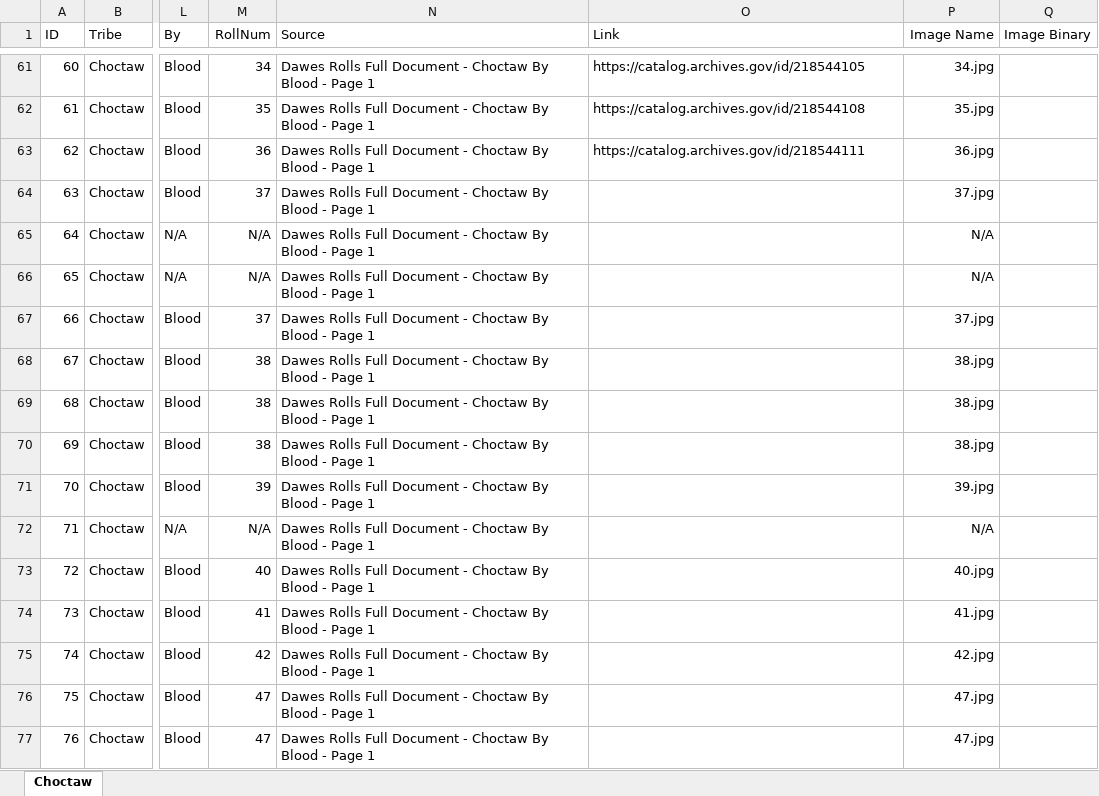
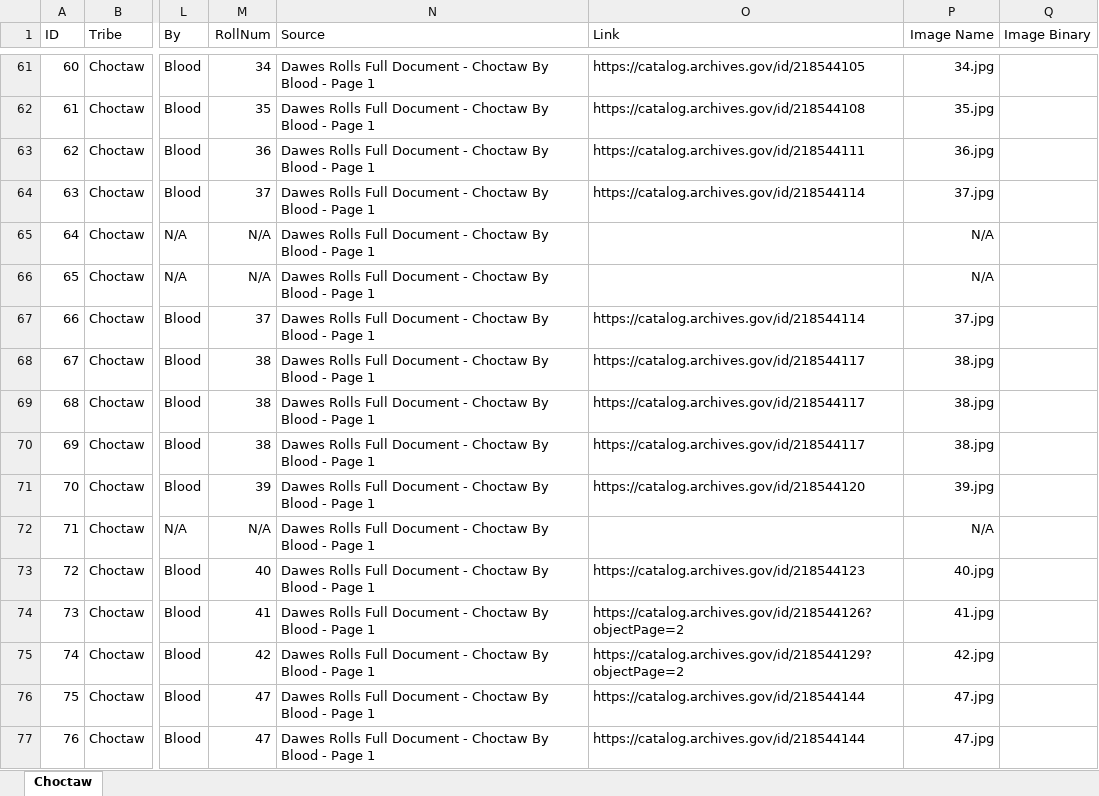
Before and after one commit to DeeRice/MySoftware, an Excel workbook: DawesRollsViewer/Dawes Rolls One Document/Choctaw/Choctaw By Blood.xlsx, sheet Choctaw, drawn as a sheet; only a part is shown, gaps mark what is left out; values as stored, in another font and other column widths than the file's, no borders; the diff covers the shown part only; the diff names each change by its address in the sheet, - before the commit and + after, or states it on an @@ line.

Commit message:
added more data and images to choctaw by blood

```diff
--- a/DawesRollsViewer/Dawes Rolls One Document/Choctaw/Choctaw By Blood.xlsx (sheet Choctaw)
+++ b/DawesRollsViewer/Dawes Rolls One Document/Choctaw/Choctaw By Blood.xlsx (sheet Choctaw)
-O64 (Link): (empty)
+O64 (Link): https://catalog.archives.gov/id/218544114
-O67 (Link): (empty)
+O67 (Link): https://catalog.archives.gov/id/218544114
-O68:O70 (Link): (empty)
+O68:O70 (Link): https://catalog.archives.gov/id/218544117
-O71 (Link): (empty)
+O71 (Link): https://catalog.archives.gov/id/218544120
-O73 (Link): (empty)
+O73 (Link): https://catalog.archives.gov/id/218544123
-O74 (Link): (empty)
+O74 (Link): https://catalog.archives.gov/id/218544126?objectPage=2
-O75 (Link): (empty)
+O75 (Link): https://catalog.archives.gov/id/218544129?objectPage=2
-O76:O77 (Link): (empty)
+O76:O77 (Link): https://catalog.archives.gov/id/218544144
```
Also changed, not shown: 50 edited cells elsewhere in this sheet, 26 other files.
